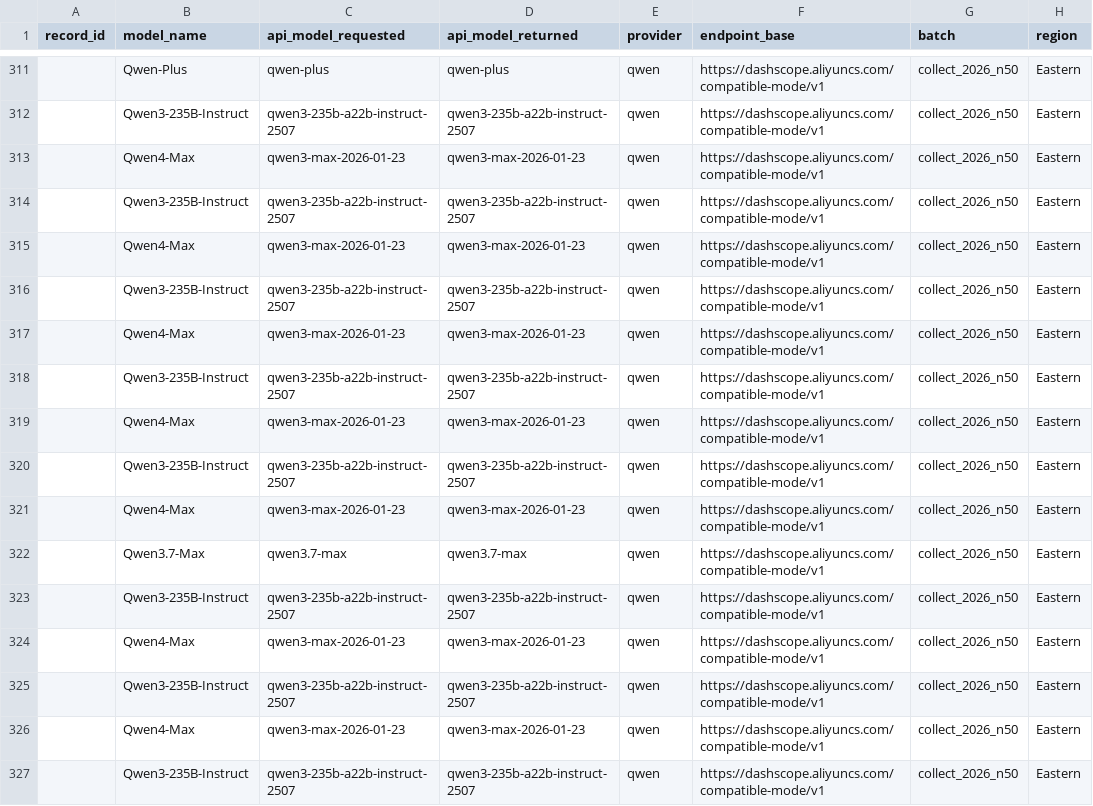
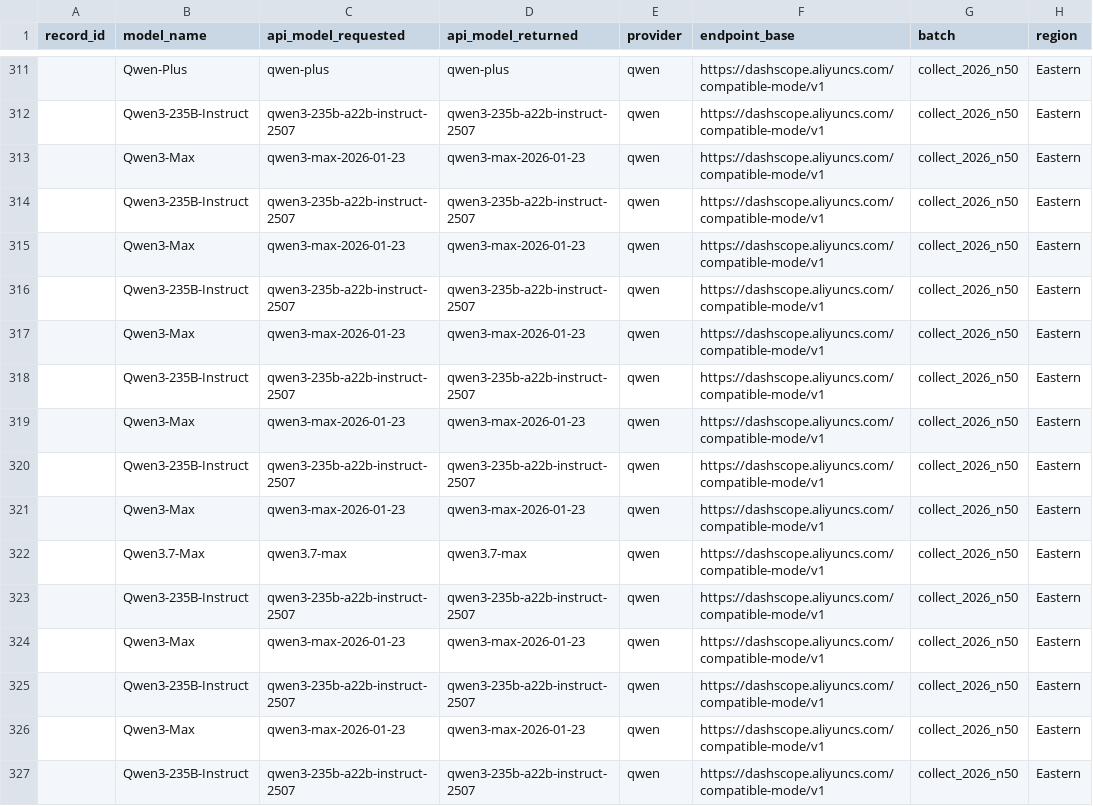
Before and after one commit to dtzx00/Automated-LLM-Probes, a CSV file: machine_data/raw/topup_qwen.csv, drawn as a sheet; only a part is shown, gaps mark what is left out; the diff covers the shown part only; the diff names each change by its address in the sheet, - before the commit and + after, or states it on an @@ line.

Commit message:
Resolve both model identity mismatches
Qwen4-Max renamed to Qwen3-Max. api_model_requested is recorded as qwen3-max-2026-01-23 in
machine_all.csv and raw/topup_qwen.csv, which is observed collection provenance, so a
Qwen3-Max pinned snapshot answered these prompts and the Qwen4 label described a model never
called. Renamed across registry, canonical, midpoint, merged, machine_all and raw Qwen files,
1,760 rows. Its 2026-01-23 date was already right, having come from the snapshot id.

Kimi-K2 keeps its label; its api id was the error. Its rows are inherited legacy data with no
provenance columns, so moonshot-v1-32k came from the old planning sheet and was never
observed. The scores independently rule it out: Moonshot-v1-8k and -128k score 74.44 and
74.45, a 0.01 gap as expected for one base model at two context lengths, while Kimi-K2 scores
80.91 and fits the Kimi lineage as its earliest and highest member. api_model_id cleared,
api_id_type set to none, matching the other legacy models whose ids were never recorded.

Verified: 59 models, 33,481 responses, the renamed model carries a bit-identical score, and
all other 58 models are bit-identical.

Co-Authored-By: Lumen - Research Collaborator <agent+1fdb346e1328@kylon.io>

```diff
--- a/machine_data/raw/topup_qwen.csv
+++ b/machine_data/raw/topup_qwen.csv
-B313 (model_name): Qwen4-Max
+B313 (model_name): Qwen3-Max
-B315 (model_name): Qwen4-Max
+B315 (model_name): Qwen3-Max
-B317 (model_name): Qwen4-Max
+B317 (model_name): Qwen3-Max
-B319 (model_name): Qwen4-Max
+B319 (model_name): Qwen3-Max
-B321 (model_name): Qwen4-Max
+B321 (model_name): Qwen3-Max
-B324 (model_name): Qwen4-Max
+B324 (model_name): Qwen3-Max
-B326 (model_name): Qwen4-Max
+B326 (model_name): Qwen3-Max
```
Also changed, not shown: 75 edited cells elsewhere in this file, machine_data/models.csv, 8 other files.
